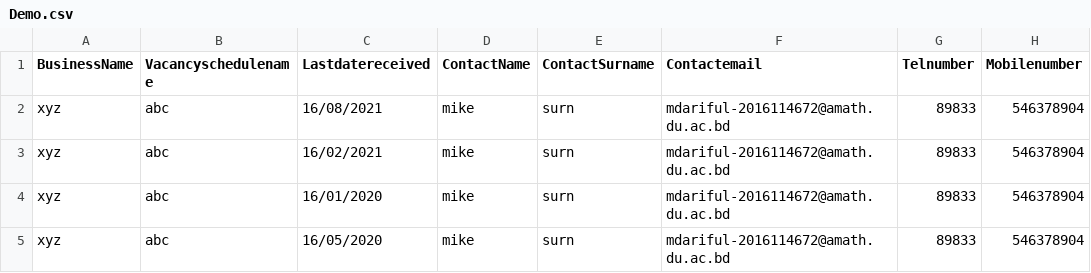
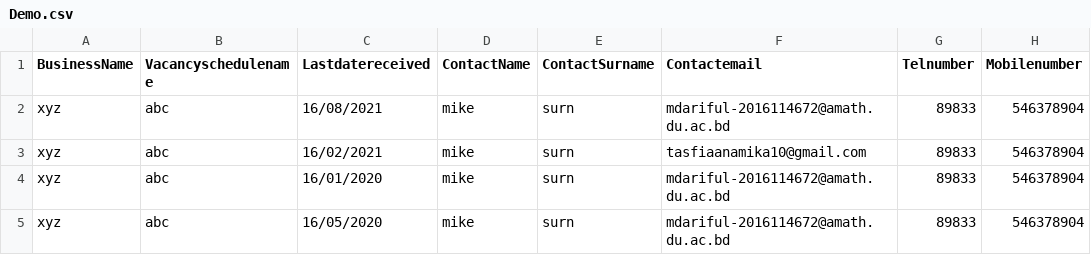
Before and after one commit to arif2899/GmavenDemoProject, a CSV file: Demo.csv, drawn as a sheet.

Commit message:
Update Demo.csv

```diff
--- a/Demo.csv
+++ b/Demo.csv
@@ -2,3 +2,3 @@ BusinessName,Vacancyschedulename,Lastdatereceived,ContactName,ContactSurname,Con
 xyz,abc,16/08/2021,mike,surn,mdariful-2016114672@amath.du.ac.bd,89833,546378904
-xyz,abc,16/02/2021,mike,surn,mdariful-2016114672@amath.du.ac.bd,89833,546378904
+xyz,abc,16/02/2021,mike,surn,tasfiaanamika10@gmail.com,89833,546378904
 xyz,abc,16/01/2020,mike,surn,mdariful-2016114672@amath.du.ac.bd,89833,546378904
```
